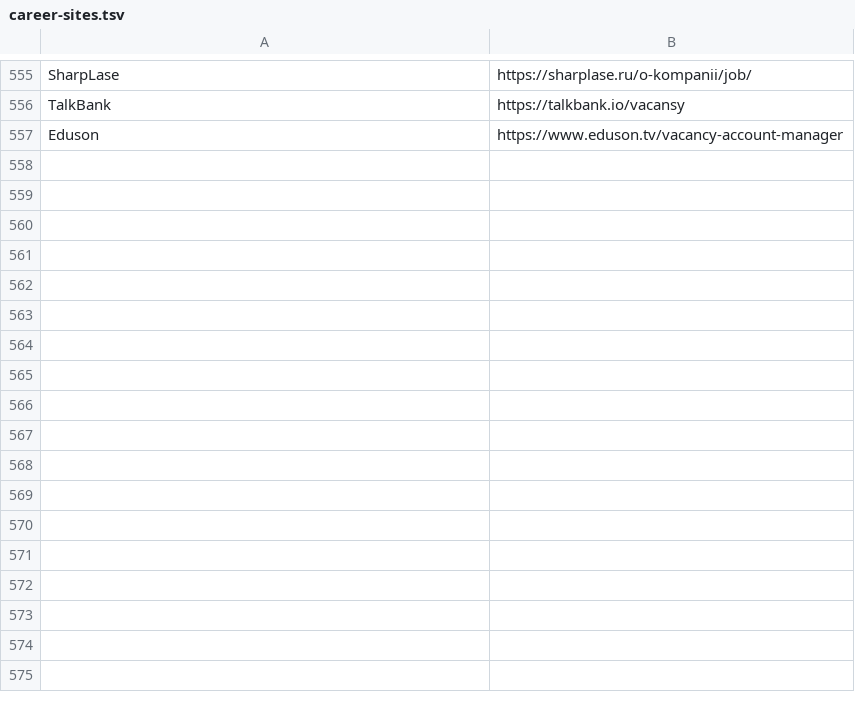
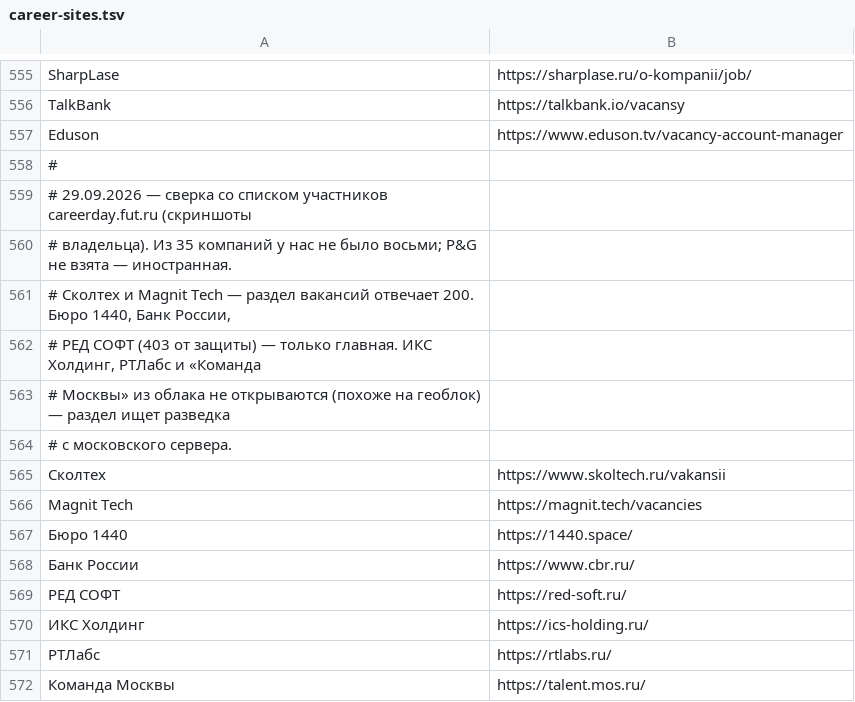
Before and after one commit to nikidav9/Jobbbrbeb, a TSV file: scripts/career-sites.tsv, drawn as a sheet; only a part is shown, gaps mark what is left out; the diff names each change by its address in the sheet, - before the commit and + after, or states it on an @@ line.

```diff
--- a/scripts/career-sites.tsv
+++ b/scripts/career-sites.tsv
+row 558: #
+row 559: # 29.09.2026 — сверка со списком участников careerday.fut.ru (скриншоты
+row 560: # владельца). Из 35 компаний у нас не было восьми; P&G не взята — иностранная.
+row 561: # Сколтех и Magnit Tech — раздел вакансий отвечает 200. Бюро 1440, Банк России,
+row 562: # РЕД СОФТ (403 от защиты) — только главная. ИКС Холдинг, РТЛабс и «Команда
+row 563: # Москвы» из облака не открываются (похоже на геоблок) — раздел ищет разведка
+row 564: # с московского сервера.
+row 565: Сколтех | https://www.skoltech.ru/vakansii
+row 566: Magnit Tech | https://magnit.tech/vacancies
+row 567: Бюро 1440 | https://1440.space/
+row 568: Банк России | https://www.cbr.ru/
+row 569: РЕД СОФТ | https://red-soft.ru/
+row 570: ИКС Холдинг | https://ics-holding.ru/
+row 571: РТЛабс | https://rtlabs.ru/
+row 572: Команда Москвы | https://talent.mos.ru/
```
Also changed, not shown: 3 other files.
